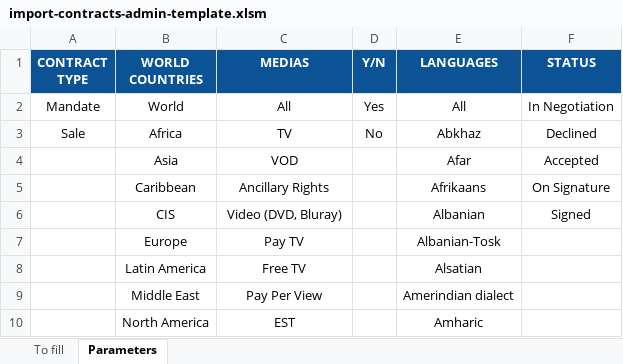
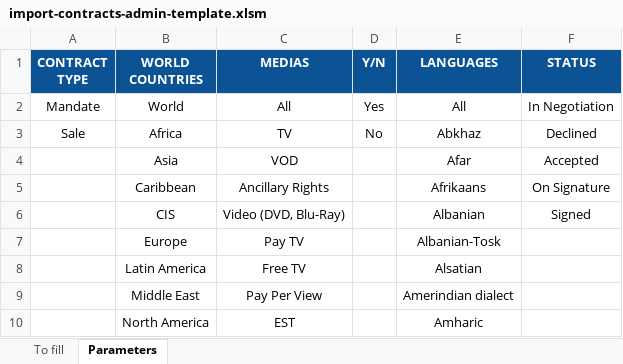
Before and after one commit to blockframes/blockframes, an Excel workbook: assets/templates/import-contracts-admin-template.xlsm, sheet Parameters, drawn as a sheet; only a part is shown; values as stored, in another font and other column widths than the file's, no borders; the diff names each change by its address in the sheet, - before the commit and + after, or states it on an @@ line.

Commit message:
adding hyphen to Blu-Ray and sync it with excel templates

```diff
--- a/assets/templates/import-contracts-admin-template.xlsm (sheet Parameters)
+++ b/assets/templates/import-contracts-admin-template.xlsm (sheet Parameters)
-C6 (MEDIAS): Video (DVD, Bluray)
+C6 (MEDIAS): Video (DVD, Blu-Ray)
```
Also changed, not shown: assets/templates/import-contracts-seller-template.xlsm, 2 other files.
